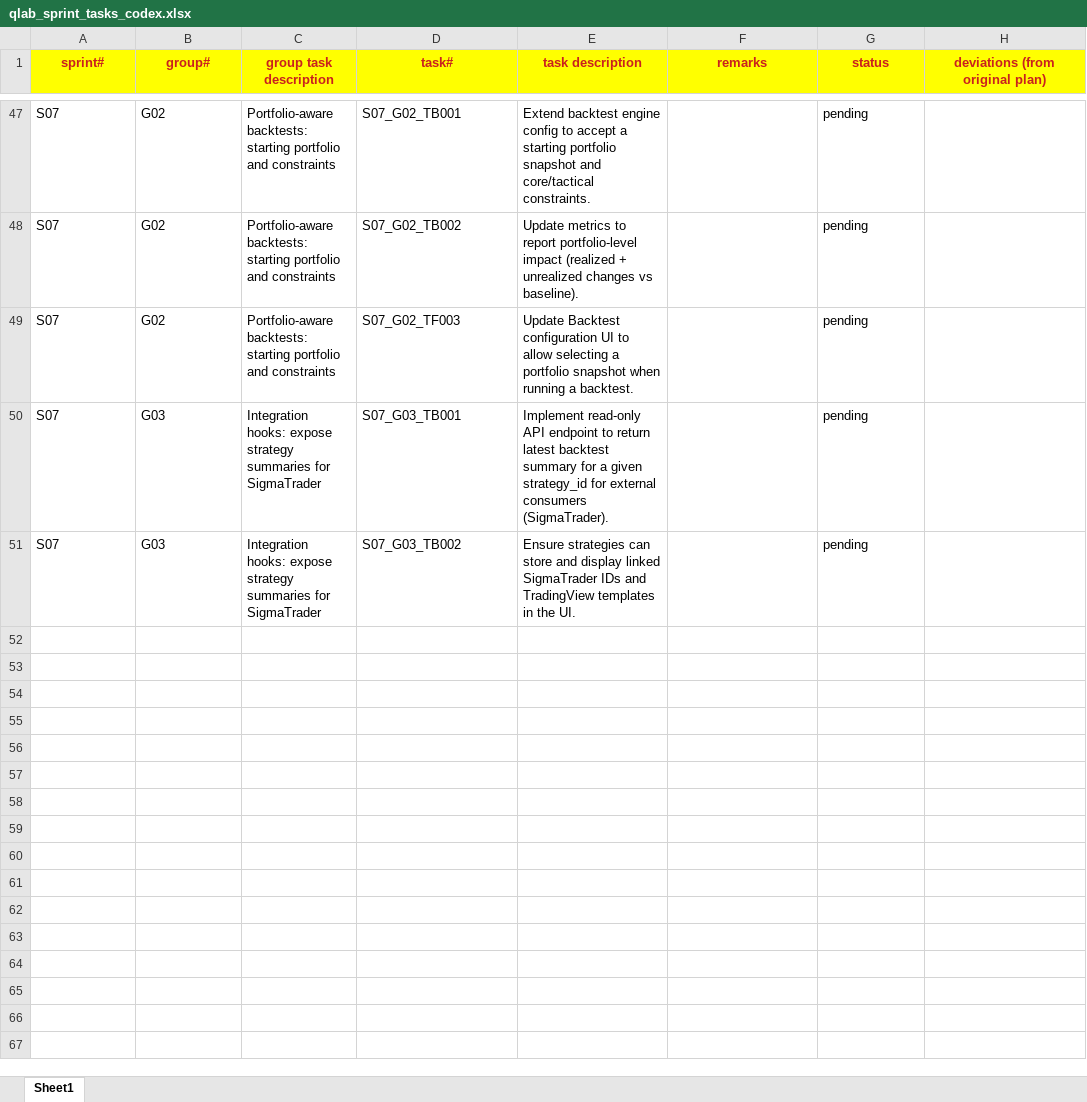
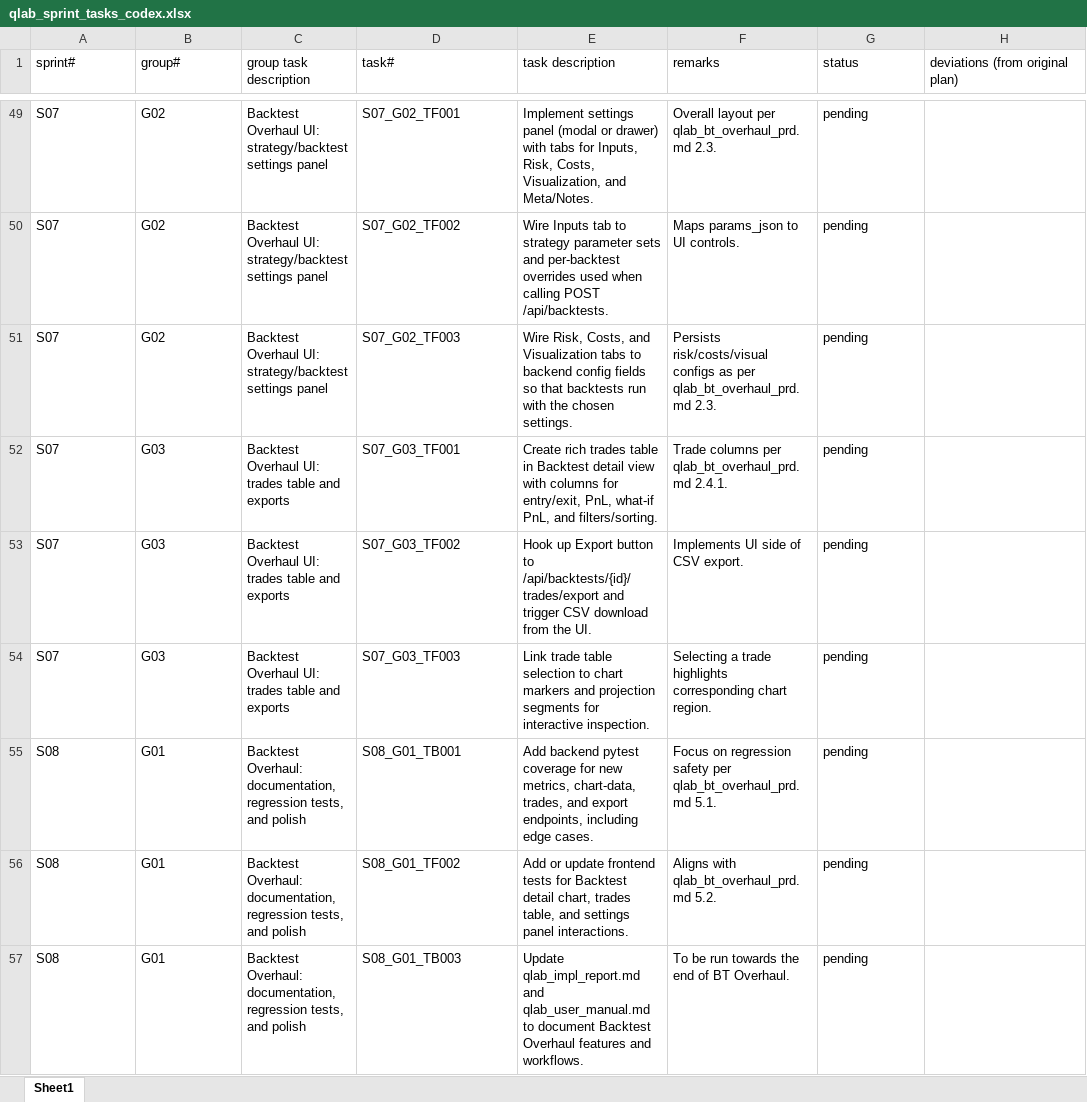
Before and after one commit to chbisw07/SigmaQLab, an Excel workbook: docs/qlab_sprint_tasks_codex.xlsx, sheet Sheet1, drawn as a sheet; only a part is shown, gaps mark what is left out; values as stored, in another font and other column widths than the file's, no borders; addresses are those after the commit; the diff covers the shown part only; the diff names each change by its address in the sheet, - before the commit and + after, or states it on an @@ line.

Commit message:
S06/G01: Backtest Overhaul: backend metrics and projections

```diff
--- a/docs/qlab_sprint_tasks_codex.xlsx (sheet Sheet1)
+++ b/docs/qlab_sprint_tasks_codex.xlsx (sheet Sheet1)
@@ A1:H1 fill: #FFFF00 → none, bold: on → off, text colour: #C9211E → black, alignment: center → left @@
-C49:C51 (group task description): Portfolio-aware backtests: starting portfolio and constraints
+C49:C51 (group task description): Backtest Overhaul UI: strategy/backtest settings panel
-D49 (task#): S07_G02_TB001
+D49 (task#): S07_G02_TF001
-E49 (task description): Extend backtest engine config to accept a starting portfolio snapshot and core/tactical constraints.
+E49 (task description): Implement settings panel (modal or drawer) with tabs for Inputs, Risk, Costs, Visualization, and Meta/Notes.
-F49 (remarks): (empty)
+F49 (remarks): Overall layout per qlab_bt_overhaul_prd.md 2.3.
-D50 (task#): S07_G02_TB002
+D50 (task#): S07_G02_TF002
-E50 (task description): Update metrics to report portfolio-level impact (realized + unrealized changes vs baseline).
+E50 (task description): Wire Inputs tab to strategy parameter sets and per-backtest overrides used when calling POST /api/backtests.
-F50 (remarks): (empty)
+F50 (remarks): Maps params_json to UI controls.
-E51 (task description): Update Backtest configuration UI to allow selecting a portfolio snapshot when running a backtest.
+E51 (task description): Wire Risk, Costs, and Visualization tabs to backend config fields so that backtests run with the chosen settings.
-F51 (remarks): (empty)
+F51 (remarks): Persists risk/costs/visual configs as per qlab_bt_overhaul_prd.md 2.3.
-C52:C53 (group task description): Integration hooks: expose strategy summaries for SigmaTrader
+C52:C53 (group task description): Backtest Overhaul UI: trades table and exports
-D52 (task#): S07_G03_TB001
+D52 (task#): S07_G03_TF001
-E52 (task description): Implement read-only API endpoint to return latest backtest summary for a given strategy_id for external consumers (SigmaTrader).
+E52 (task description): Create rich trades table in Backtest detail view with columns for entry/exit, PnL, what-if PnL, and filters/sorting.
-F52 (remarks): (empty)
+F52 (remarks): Trade columns per qlab_bt_overhaul_prd.md 2.4.1.
-D53 (task#): S07_G03_TB002
+D53 (task#): S07_G03_TF002
-E53 (task description): Ensure strategies can store and display linked SigmaTrader IDs and TradingView templates in the UI.
+E53 (task description): Hook up Export button to /api/backtests/{id}/trades/export and trigger CSV download from the UI.
-F53 (remarks): (empty)
+F53 (remarks): Implements UI side of CSV export.
+row 54: S07 | G03 | Backtest Overhaul UI: trades table and exports | S07_G03_TF003 | Link trade table selection to chart markers and projection segments for interactive inspection. | Selecting a trade highlights corresponding chart region. | pending
+row 55: S08 | G01 | Backtest Overhaul: documentation, regression tests, and polish | S08_G01_TB001 | Add backend pytest coverage for new metrics, chart-data, trades, and export endpoints, including edge cases. | Focus on regression safety per qlab_bt_overhaul_prd.md 5.1. | pending
+row 56: S08 | G01 | Backtest Overhaul: documentation, regression tests, and polish | S08_G01_TF002 | Add or update frontend tests for Backtest detail chart, trades table, and settings panel interactions. | Aligns with qlab_bt_overhaul_prd.md 5.2. | pending
+row 57: S08 | G01 | Backtest Overhaul: documentation, regression tests, and polish | S08_G01_TB003 | Update qlab_impl_report.md and qlab_user_manual.md to document Backtest Overhaul features and workflows. | To be run towards the end of BT Overhaul. | pending
```
Also changed, not shown: 2 added rows and 35 edited cells elsewhere in this sheet, 6 other files.
